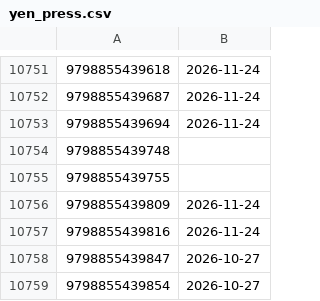
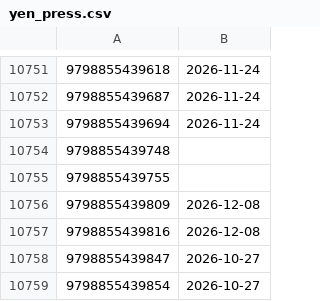
Before and after one commit to mangarelease/mangarelease.github.io, a CSV file: yen_press.csv, drawn as a sheet; only a part is shown, gaps mark what is left out.

```diff
--- a/yen_press.csv
+++ b/yen_press.csv
@@ -10755,4 +10755,4 @@
 9798855439755,
-9798855439809,2026-11-24
-9798855439816,2026-11-24
+9798855439809,2026-12-08
+9798855439816,2026-12-08
 9798855439847,2026-10-27
```
Also changed, not shown: series.csv, 8 other files.
